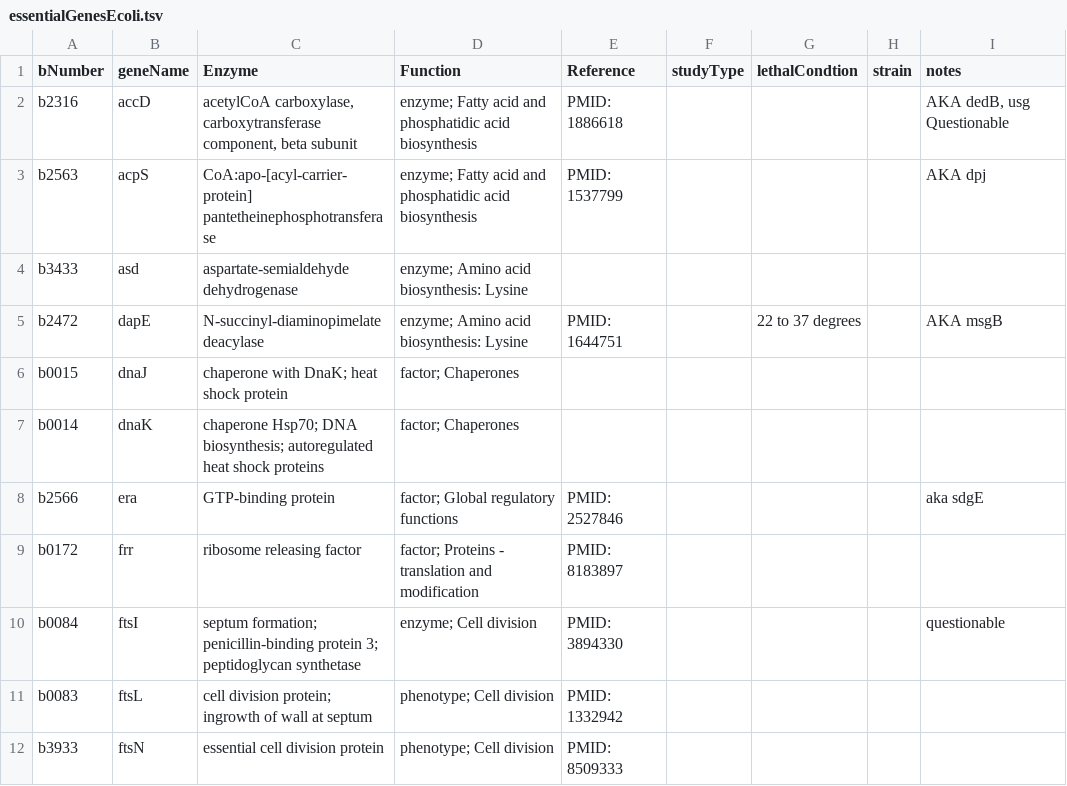
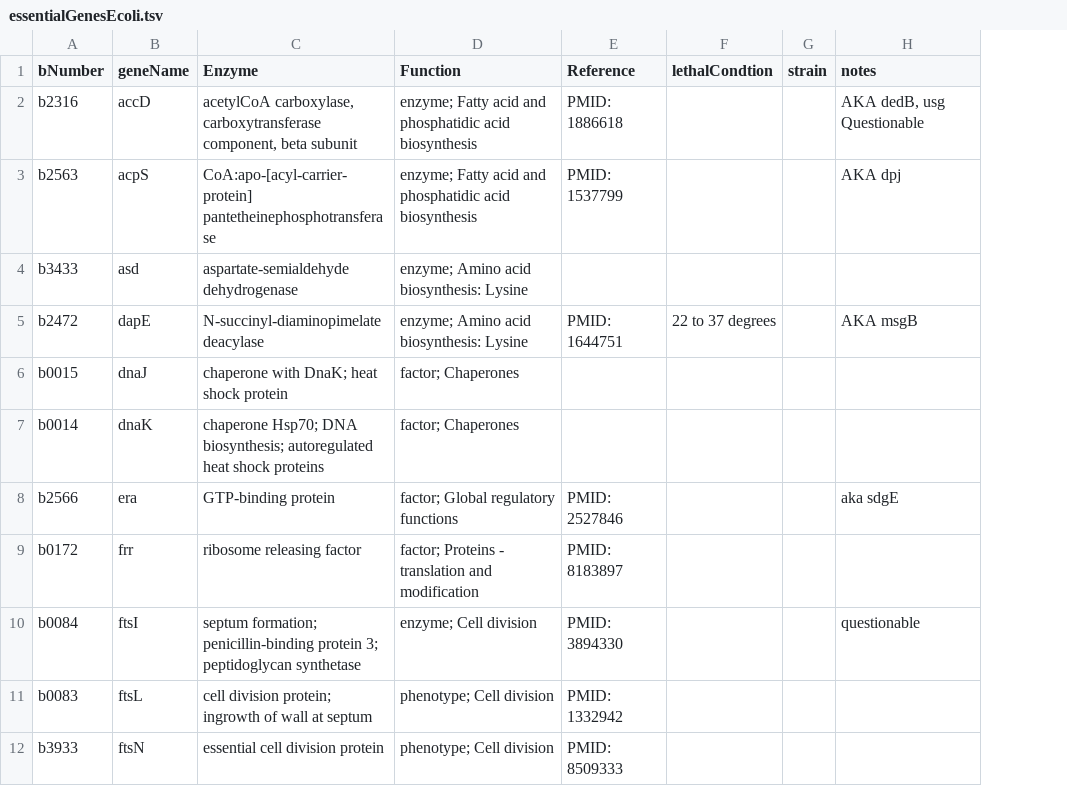
Before and after one commit to haowang-bioinfo/Ecoli-GEM, a TSV file: data/essentialGenesEcoli.tsv, drawn as a sheet; only a part is shown; the diff names each change by its address in the sheet, - before the commit and + after, or states it on an @@ line.

Commit message:
style: remove empty column `studyType`

```diff
--- a/data/essentialGenesEcoli.tsv
+++ b/data/essentialGenesEcoli.tsv
-column F (studyType), empty
```
